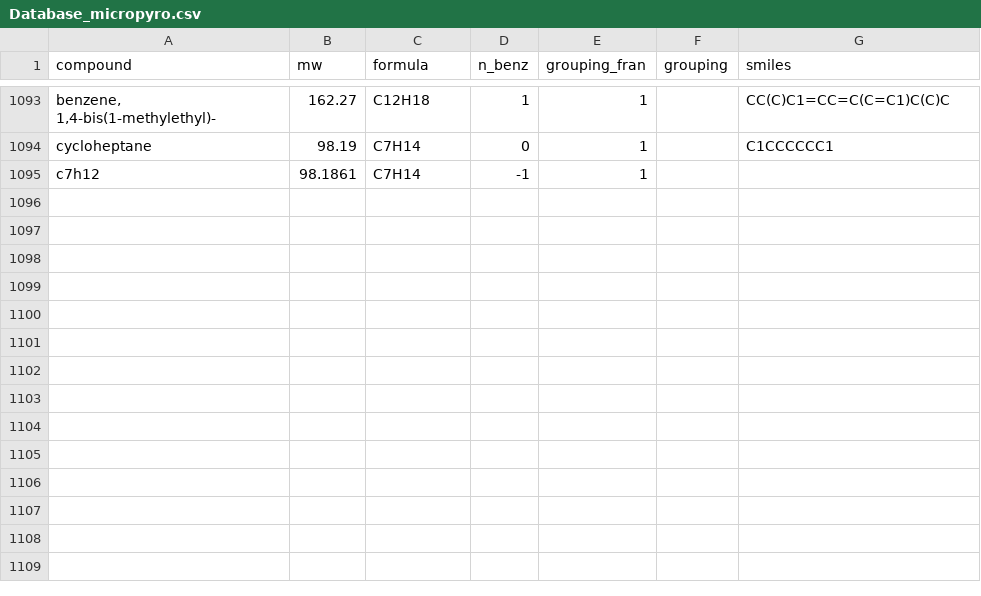
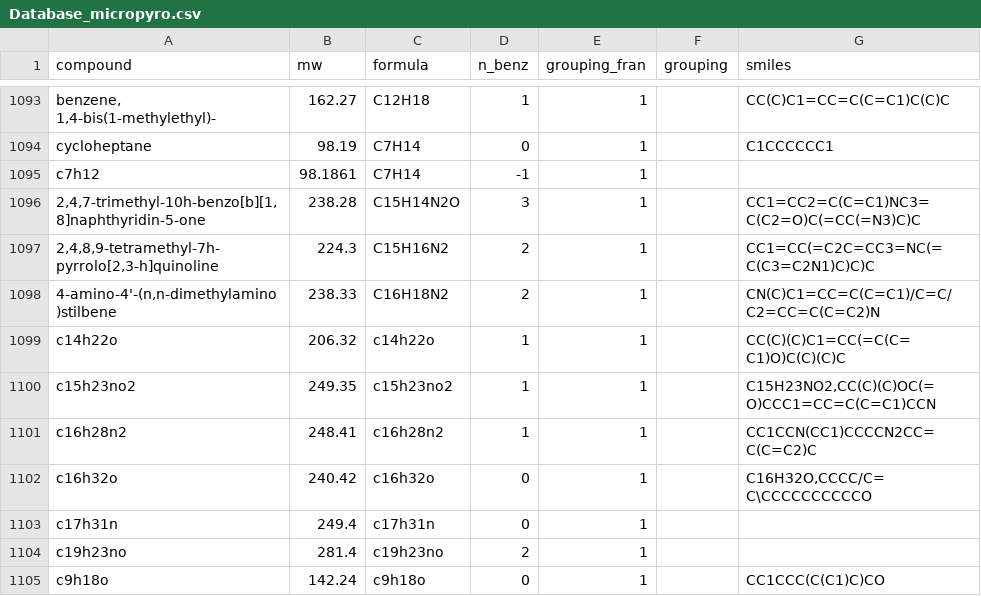
Before and after one commit to Fratorhe/micropyro, a CSV file: micropyro/databases/Database_micropyro.csv, drawn as a sheet; only a part is shown, gaps mark what is left out.

Commit message:
updated database

```diff
--- a/micropyro/databases/Database_micropyro.csv
+++ b/micropyro/databases/Database_micropyro.csv
@@ -1095 +1095,11 @@ cycloheptane,98.19,C7H14,0,1,,C1CCCCCC1
 c7h12,98.1861,C7H14,-1,1,,
+"2,4,7-trimethyl-10h-benzo[b][1,8]naphthyridin-5-one",238.28,C15H14N2O,3,1,,CC1=CC2=C(C=C1)NC3=C(C2=O)C(=CC(=N3)C)C
+"2,4,8,9-tetramethyl-7h-pyrrolo[2,3-h]quinoline",224.3,C15H16N2,2,1,,CC1=CC(=C2C=CC3=NC(=C(C3=C2N1)C)C)C
+"4-amino-4'-(n,n-dimethylamino)stilbene",238.33,C16H18N2,2,1,,CN(C)C1=CC=C(C=C1)/C=C/C2=CC=C(C=C2)N
+c14h22o,206.32,c14h22o,1,1,,CC(C)(C)C1=CC(=C(C=C1)O)C(C)(C)C
+c15h23no2,249.35,c15h23no2,1,1,,"C15H23NO2,CC(C)(C)OC(=O)CCC1=CC=C(C=C1)CCN"
+c16h28n2,248.41,c16h28n2,1,1,,CC1CCN(CC1)CCCCN2CC=C(C=C2)C
+c16h32o,240.42,c16h32o,0,1,,"C16H32O,CCCC/C=C\CCCCCCCCCCO"
+c17h31n,249.4,c17h31n,0,1,,
+c19h23no,281.4,c19h23no,2,1,,
+c9h18o,142.24,c9h18o,0,1,,CC1CCC(C(C1)C)CO
```
